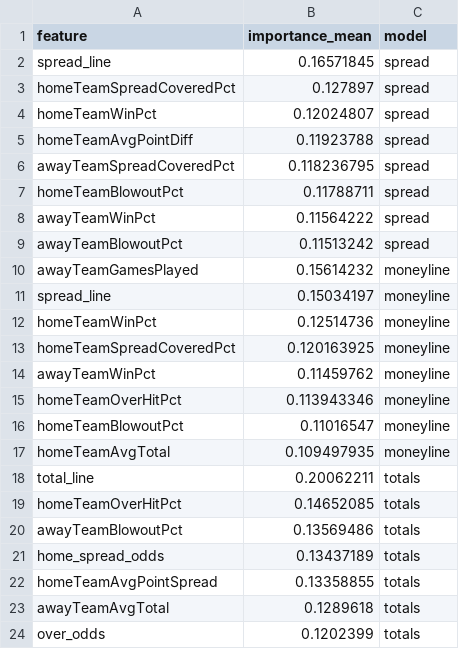
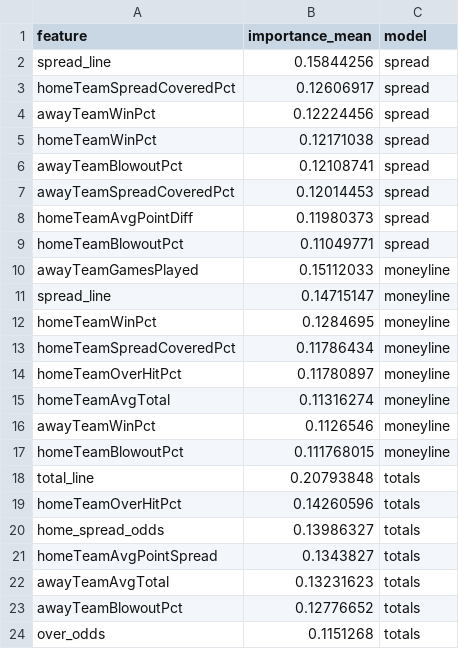
Before and after one commit to bestoddspredictions-web/nfl-predictions, a CSV file: data_files/model_feature_importances.csv, drawn as a sheet.

```diff
--- a/data_files/model_feature_importances.csv
+++ b/data_files/model_feature_importances.csv
@@ -1,24 +1,24 @@
 feature,importance_mean,model
-spread_line,0.16571845,spread
-homeTeamSpreadCoveredPct,0.127897,spread
-homeTeamWinPct,0.12024807,spread
-homeTeamAvgPointDiff,0.11923788,spread
-awayTeamSpreadCoveredPct,0.118236795,spread
-homeTeamBlowoutPct,0.11788711,spread
-awayTeamWinPct,0.11564222,spread
-awayTeamBlowoutPct,0.11513242,spread
-awayTeamGamesPlayed,0.15614232,moneyline
-spread_line,0.15034197,moneyline
-homeTeamWinPct,0.12514736,moneyline
-homeTeamSpreadCoveredPct,0.120163925,moneyline
-awayTeamWinPct,0.11459762,moneyline
-homeTeamOverHitPct,0.113943346,moneyline
-homeTeamBlowoutPct,0.11016547,moneyline
-homeTeamAvgTotal,0.109497935,moneyline
-total_line,0.20062211,totals
-homeTeamOverHitPct,0.14652085,totals
-awayTeamBlowoutPct,0.13569486,totals
-home_spread_odds,0.13437189,totals
-homeTeamAvgPointSpread,0.13358855,totals
-awayTeamAvgTotal,0.1289618,totals
-over_odds,0.1202399,totals
+spread_line,0.15844256,spread
+homeTeamSpreadCoveredPct,0.12606917,spread
+awayTeamWinPct,0.12224456,spread
+homeTeamWinPct,0.12171038,spread
+awayTeamBlowoutPct,0.12108741,spread
+awayTeamSpreadCoveredPct,0.12014453,spread
+homeTeamAvgPointDiff,0.11980373,spread
+homeTeamBlowoutPct,0.11049771,spread
+awayTeamGamesPlayed,0.15112033,moneyline
+spread_line,0.14715147,moneyline
+homeTeamWinPct,0.1284695,moneyline
+homeTeamSpreadCoveredPct,0.11786434,moneyline
+homeTeamOverHitPct,0.11780897,moneyline
+homeTeamAvgTotal,0.11316274,moneyline
+awayTeamWinPct,0.1126546,moneyline
+homeTeamBlowoutPct,0.111768015,moneyline
+total_line,0.20793848,totals
+homeTeamOverHitPct,0.14260596,totals
+home_spread_odds,0.13986327,totals
+homeTeamAvgPointSpread,0.1343827,totals
+awayTeamAvgTotal,0.13231623,totals
+awayTeamBlowoutPct,0.12776652,totals
+over_odds,0.1151268,totals
```
Also changed, not shown: data_files/espn_injuries.csv, data_files/nfl_games_historical.csv, 4 other files.
